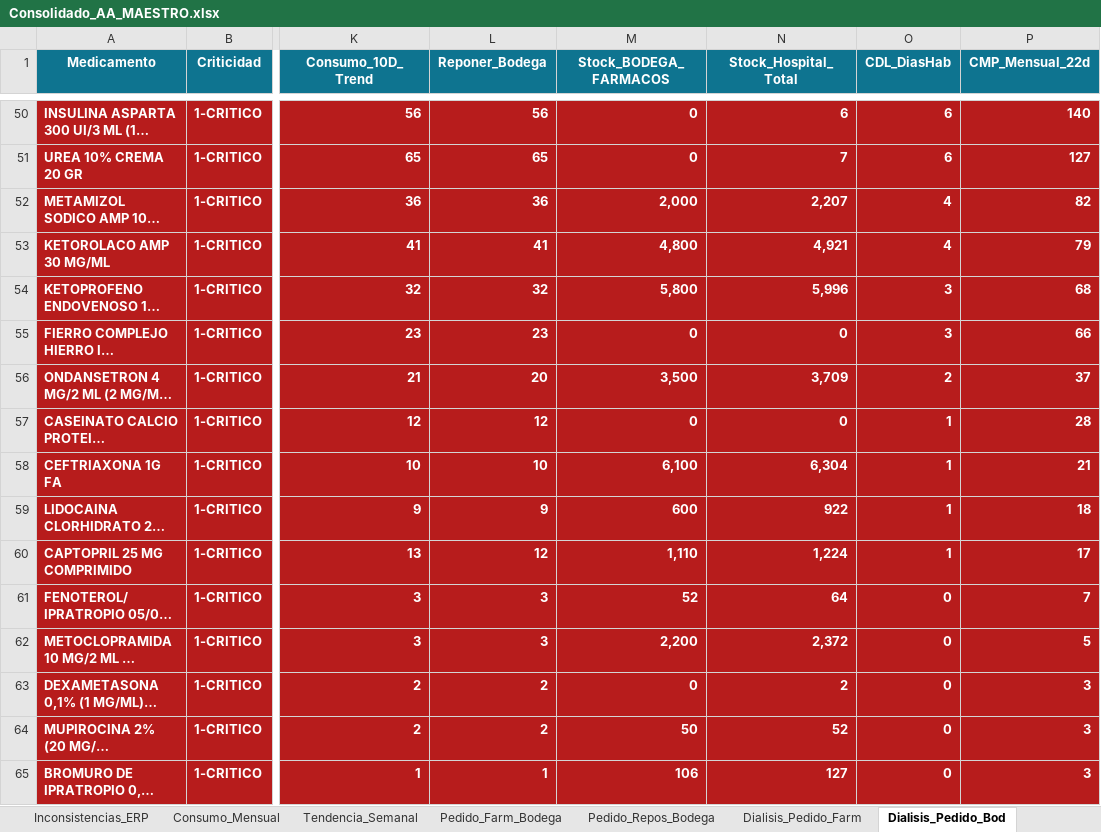
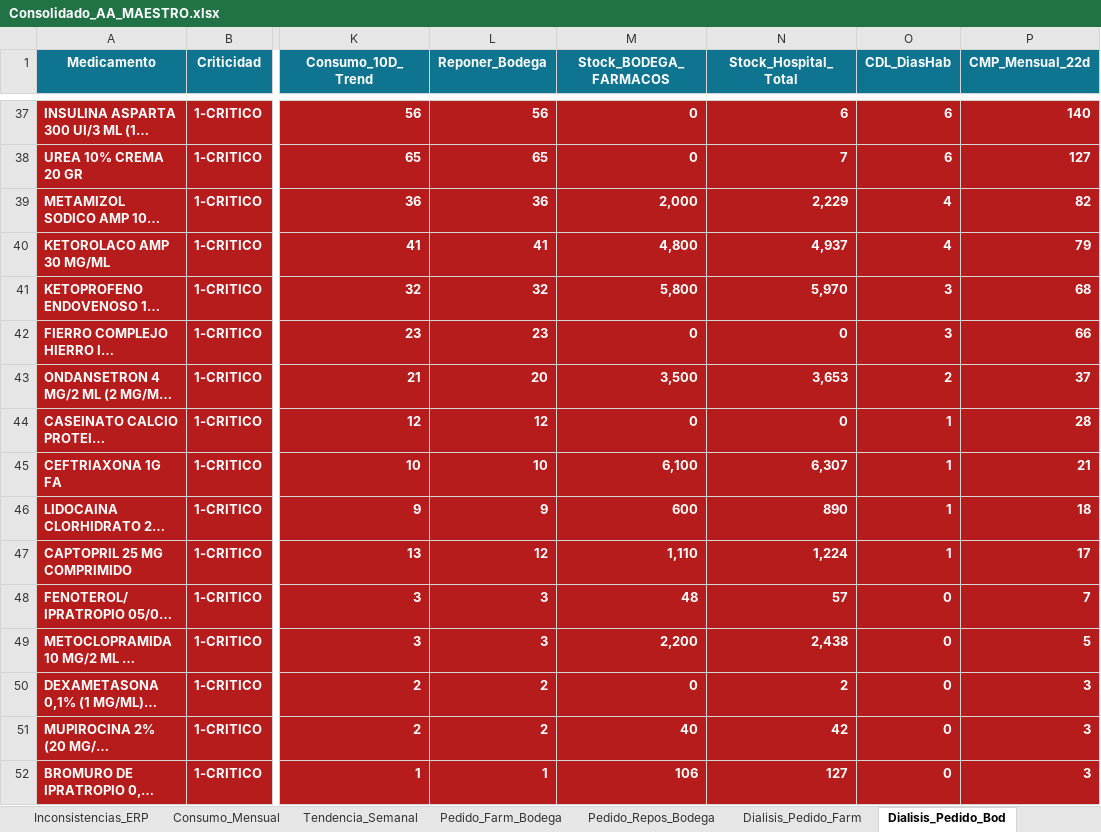
Before and after one commit to danielalfonsocc-rgb/maestro-aa-farmacia, an Excel workbook: Consolidado_AA_MAESTRO.xlsx, sheet Dialisis_Pedido_Bod, drawn as a sheet; only a part is shown, gaps mark what is left out; long unchanged cells end in …; values as stored, in another font and other column widths than the file's, no borders; addresses are those after the commit; the diff covers the shown part only; the diff names each change by its address in the sheet, - before the commit and + after, or states it on an @@ line.

```diff
--- a/Consolidado_AA_MAESTRO.xlsx (sheet Dialisis_Pedido_Bod)
+++ b/Consolidado_AA_MAESTRO.xlsx (sheet Dialisis_Pedido_Bod)
-N39 (Stock_Hospital_Total): 2,207
+N39 (Stock_Hospital_Total): 2,229
-N40 (Stock_Hospital_Total): 4,921
+N40 (Stock_Hospital_Total): 4,937
-N41 (Stock_Hospital_Total): 5,996
+N41 (Stock_Hospital_Total): 5,970
-N43 (Stock_Hospital_Total): 3,709
+N43 (Stock_Hospital_Total): 3,653
-N45 (Stock_Hospital_Total): 6,304
+N45 (Stock_Hospital_Total): 6,307
-N46 (Stock_Hospital_Total): 922
+N46 (Stock_Hospital_Total): 890
-M48 (Stock_BODEGA_FARMACOS): 52
+M48 (Stock_BODEGA_FARMACOS): 48
-N48 (Stock_Hospital_Total): 64
+N48 (Stock_Hospital_Total): 57
-N49 (Stock_Hospital_Total): 2,372
+N49 (Stock_Hospital_Total): 2,438
-M51 (Stock_BODEGA_FARMACOS): 50
+M51 (Stock_BODEGA_FARMACOS): 40
-N51 (Stock_Hospital_Total): 52
+N51 (Stock_Hospital_Total): 42
```
Also changed, not shown: 44 added rows, 50 removed rows, 75 edited cells and cell formats elsewhere in this sheet, sheet Pedido_Repos_Bodega, sheet Pedido_Farm_Bodega, sheet Reposicion_5D, sheet Dialisis_Pedido_Farm, sheet Comparacion_Hospital, sheet Stock_AA, 8 more sheets, Resumen_Pedidos_AA.xlsx, 1 other file.
